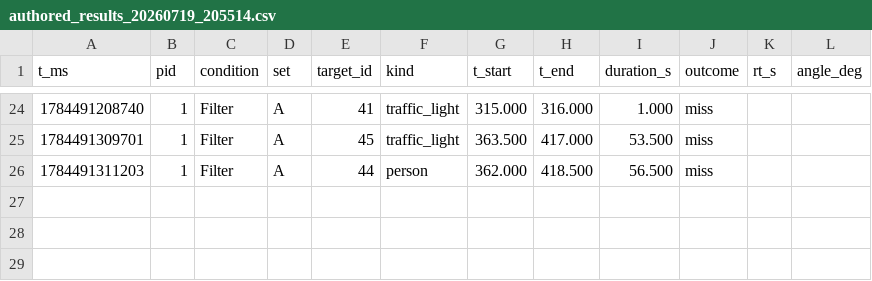
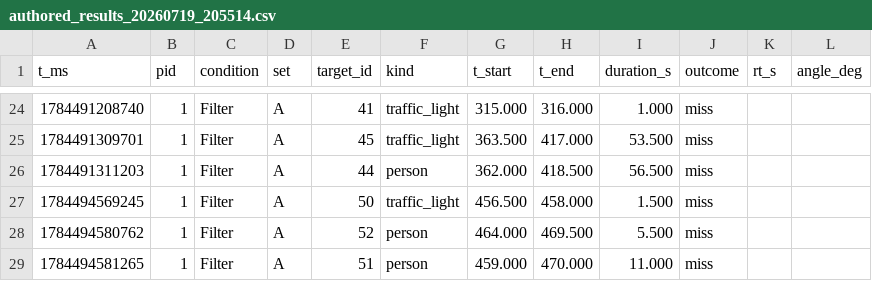
Before and after one commit to batunii/Arjuna, a CSV file: Dissertation/authored/raw/authored_results_20260719_205514.csv, drawn as a sheet; only a part is shown, gaps mark what is left out; the diff names each change by its address in the sheet, - before the commit and + after, or states it on an @@ line.

```diff
--- a/Dissertation/authored/raw/authored_results_20260719_205514.csv
+++ b/Dissertation/authored/raw/authored_results_20260719_205514.csv
+row 27: 1784494569245 | 1 | Filter | A | 50 | traffic_light | 456.500 | 458.000 | 1.500 | miss
+row 28: 1784494580762 | 1 | Filter | A | 52 | person | 464.000 | 469.500 | 5.500 | miss
+row 29: 1784494581265 | 1 | Filter | A | 51 | person | 459.000 | 470.000 | 11.000 | miss
```
Also changed, not shown: Dissertation/authored/pool_split.csv, Dissertation/authored/pool_uniform_1s.csv, 3 other files.
